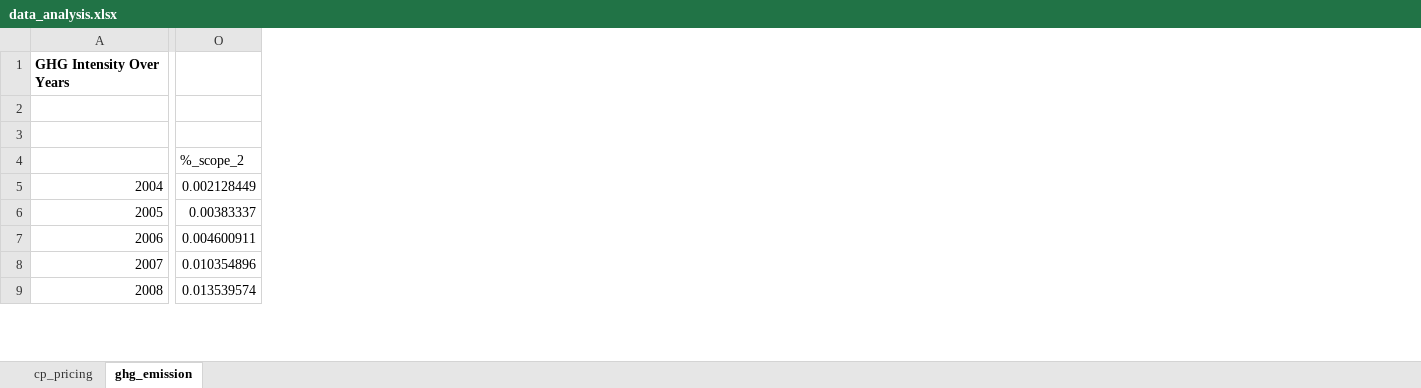
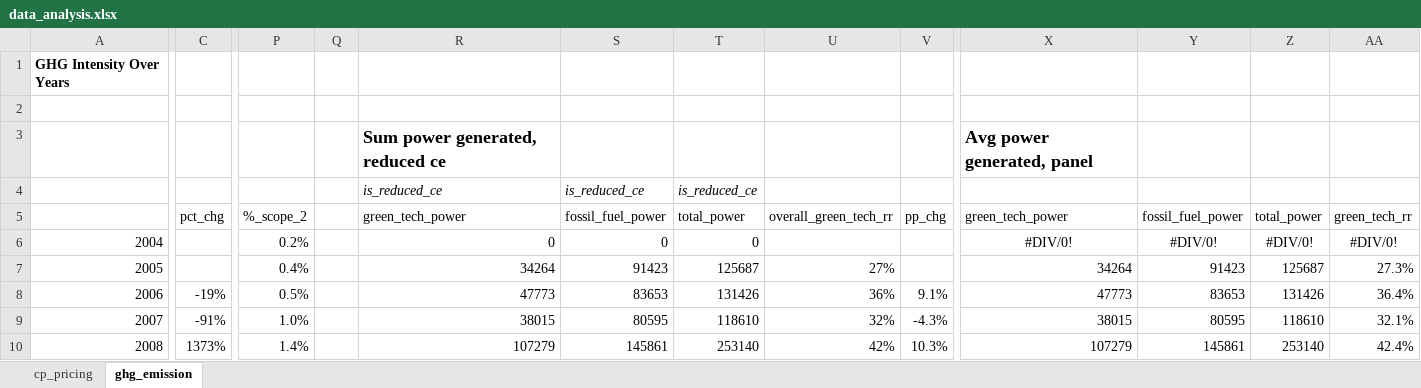
Before and after one commit to Edricklam123/sustainbale_econ_research, an Excel workbook: data_analysis.xlsx, sheet ghg_emission, drawn as a sheet; only a part is shown, gaps mark what is left out; values as stored, in another font and other column widths than the file's, no borders; charts and pictures not drawn; removed rows and columns are numbered as before the commit, all else as after; rows hold the shown columns only; the diff covers the shown part only; the diff names each change by its address in the sheet, - before the commit and + after, or states it on an @@ line.

```diff
--- a/data_analysis.xlsx (sheet ghg_emission)
+++ b/data_analysis.xlsx (sheet ghg_emission)
+column C, rows 5-10: pct_chg |  |  | -19% | -91% | 1373%
-column O, rows 4-9: %_scope_2 | 0.002128449 | 0.00383337 | 0.004600911 | 0.010354896 | 0.013539574
+column P, rows 5-10: %_scope_2 | 0.2% | 0.4% | 0.5% | 1.0% | 1.4%
+column Q, empty
+column R, row 3: Sum power generated, reduced ce; rows 5-10: green_tech_power | 0 | 34264 | 47773 | 38015 | 107279
+column S, rows 5-10: fossil_fuel_power | 0 | 91423 | 83653 | 80595 | 145861
+column T, rows 5-10: total_power | 0 | 125687 | 131426 | 118610 | 253140
+column U, rows 5-10: overall_green_tech_rr |  | 27% | 36% | 32% | 42%
+column V, rows 5-10: pp_chg |  |  | 9.1% | -4.3% | 10.3%
+column X, row 3: Avg power generated, panel; rows 5-10: green_tech_power | #DIV/0! | 34264 | 47773 | 38015 | 107279
+column Y, rows 5-10: fossil_fuel_power | #DIV/0! | 91423 | 83653 | 80595 | 145861
+column Z, rows 5-10: total_power | #DIV/0! | 125687 | 131426 | 118610 | 253140
+column AA, rows 5-10: green_tech_rr | #DIV/0! | 27.3% | 36.4% | 32.1% | 42.4%
+row 4:  |  |  |  | is_reduced_ce | is_reduced_ce | is_reduced_ce
```
Also changed, not shown: 1 added column elsewhere in this sheet, formulas that keep their value, charts or pictures, 3 other files.
